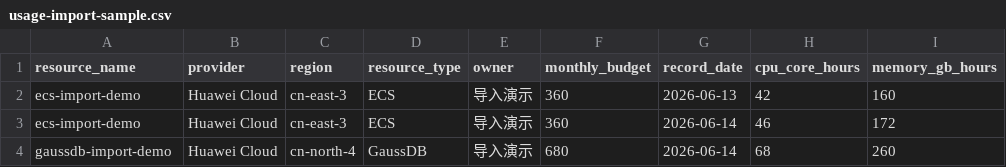
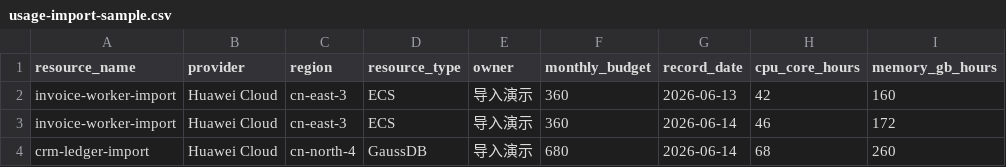
Before and after one commit to fQwQf/cloudcompute, a CSV file: samples/usage-import-sample.csv, drawn as a sheet; only a part is shown; the diff names each change by its address in the sheet, - before the commit and + after, or states it on an @@ line.

```diff
--- a/samples/usage-import-sample.csv
+++ b/samples/usage-import-sample.csv
-A2:A3 (resource_name): ecs-import-demo
+A2:A3 (resource_name): invoice-worker-import
-A4 (resource_name): gaussdb-import-demo
+A4 (resource_name): crm-ledger-import
```
Also changed, not shown: 14 other files.
